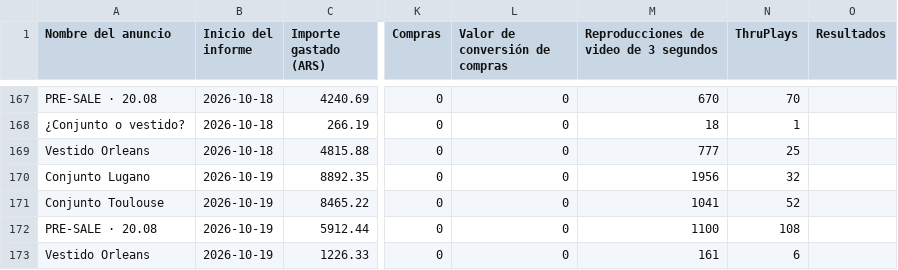
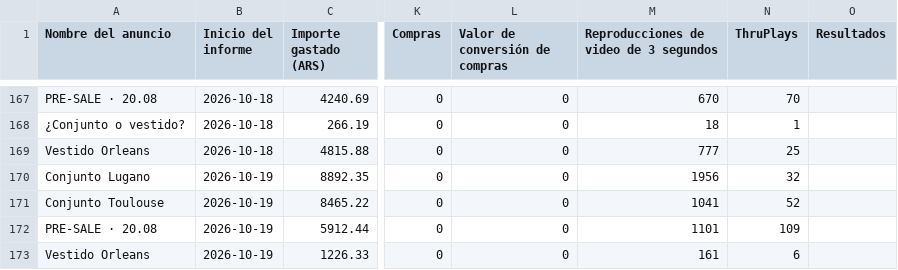
Before and after one commit to magdalenadialeva/maia-hub, a CSV file: exports/basycos/basycos_auto.csv, drawn as a sheet; only a part is shown, gaps mark what is left out; the diff names each change by its address in the sheet, - before the commit and + after, or states it on an @@ line.

Commit message:
auto: regenerar data desde export (2026-10-20)

```diff
--- a/exports/basycos/basycos_auto.csv
+++ b/exports/basycos/basycos_auto.csv
-M172: 1100
+M172: 1101
-N172 (ThruPlays): 108
+N172 (ThruPlays): 109
```
Also changed, not shown: exports/saritina-ceramica/saritina-ceramica_auto.csv, 10 other files.
